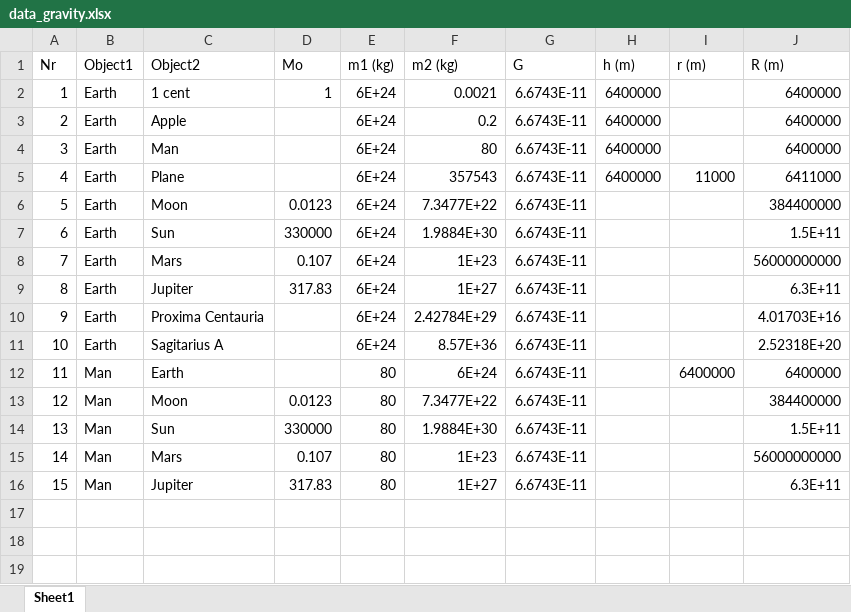
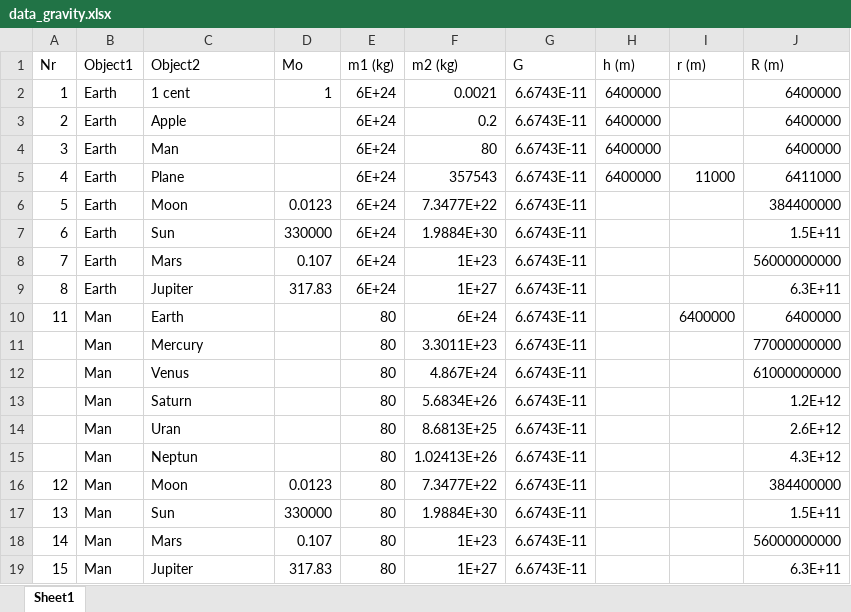
Before and after one commit to Polonez1/Solar-system-influence, an Excel workbook: data_gravity.xlsx, sheet Sheet1, drawn as a sheet; values as stored, in another font and other column widths than the file's, no borders; removed rows and columns are numbered as before the commit, all else as after; the diff names each change by its address in the sheet, - before the commit and + after, or states it on an @@ line.

```diff
--- a/data_gravity.xlsx (sheet Sheet1)
+++ b/data_gravity.xlsx (sheet Sheet1)
-row 10: 9 | Earth | Proxima Centauria |  | 6E+24 | 2.42784E+29 | 6.6743E-11 |  |  | 4.01703E+16
-row 11: 10 | Earth | Sagitarius A |  | 6E+24 | 8.57E+36 | 6.6743E-11 |  |  | 2.52318E+20
+row 11:  | Man | Mercury |  | 80 | 3.3011E+23 | 6.6743E-11 |  |  | 77000000000
+row 12:  | Man | Venus |  | 80 | 4.867E+24 | 6.6743E-11 |  |  | 61000000000
+row 13:  | Man | Saturn |  | 80 | 5.6834E+26 | 6.6743E-11 |  |  | 1.2E+12
+row 14:  | Man | Uran |  | 80 | 8.6813E+25 | 6.6743E-11 |  |  | 2.6E+12
+row 15:  | Man | Neptun |  | 80 | 1.02413E+26 | 6.6743E-11 |  |  | 4.3E+12
```
Also changed, not shown: formulas that keep their value.
